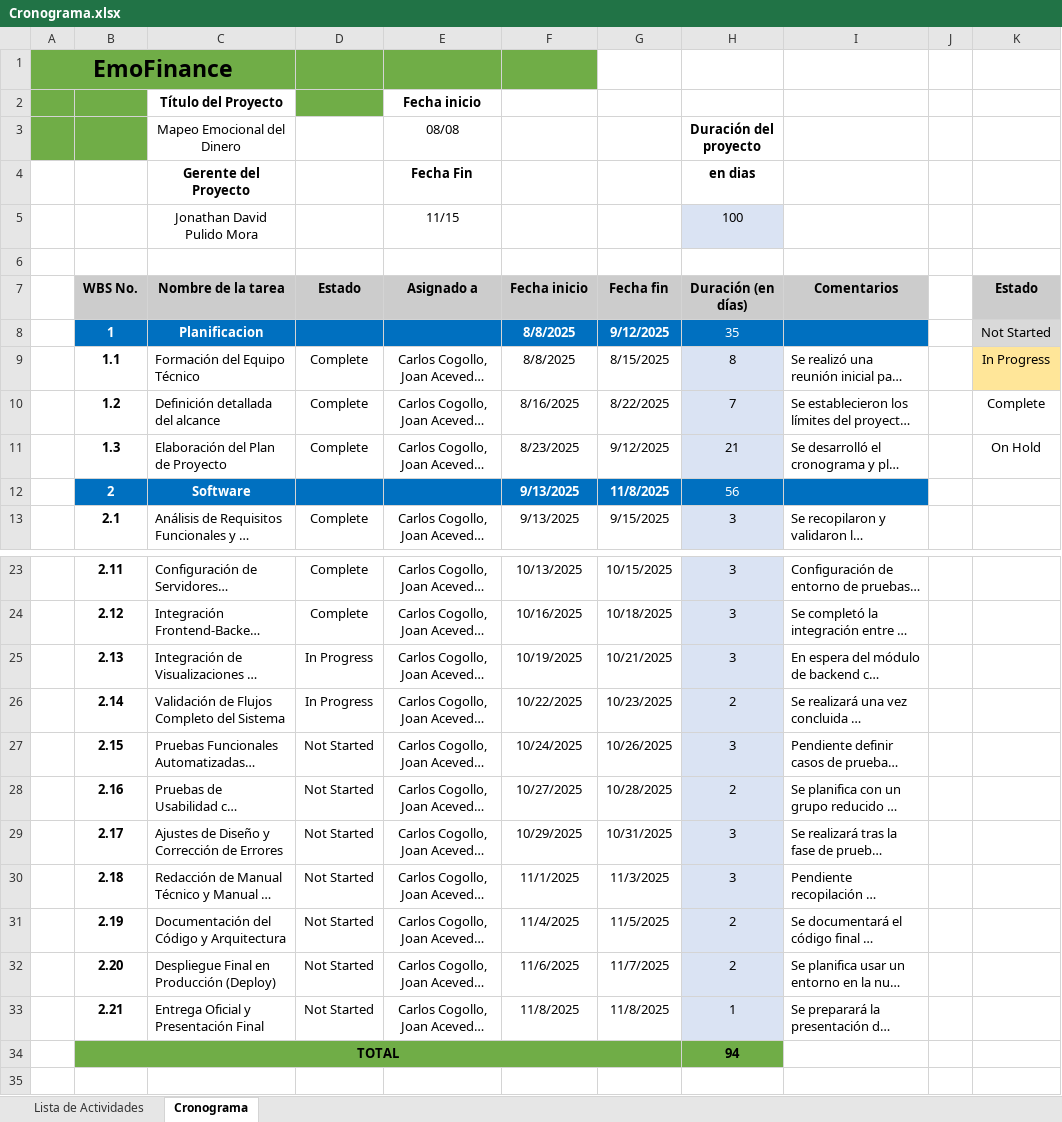
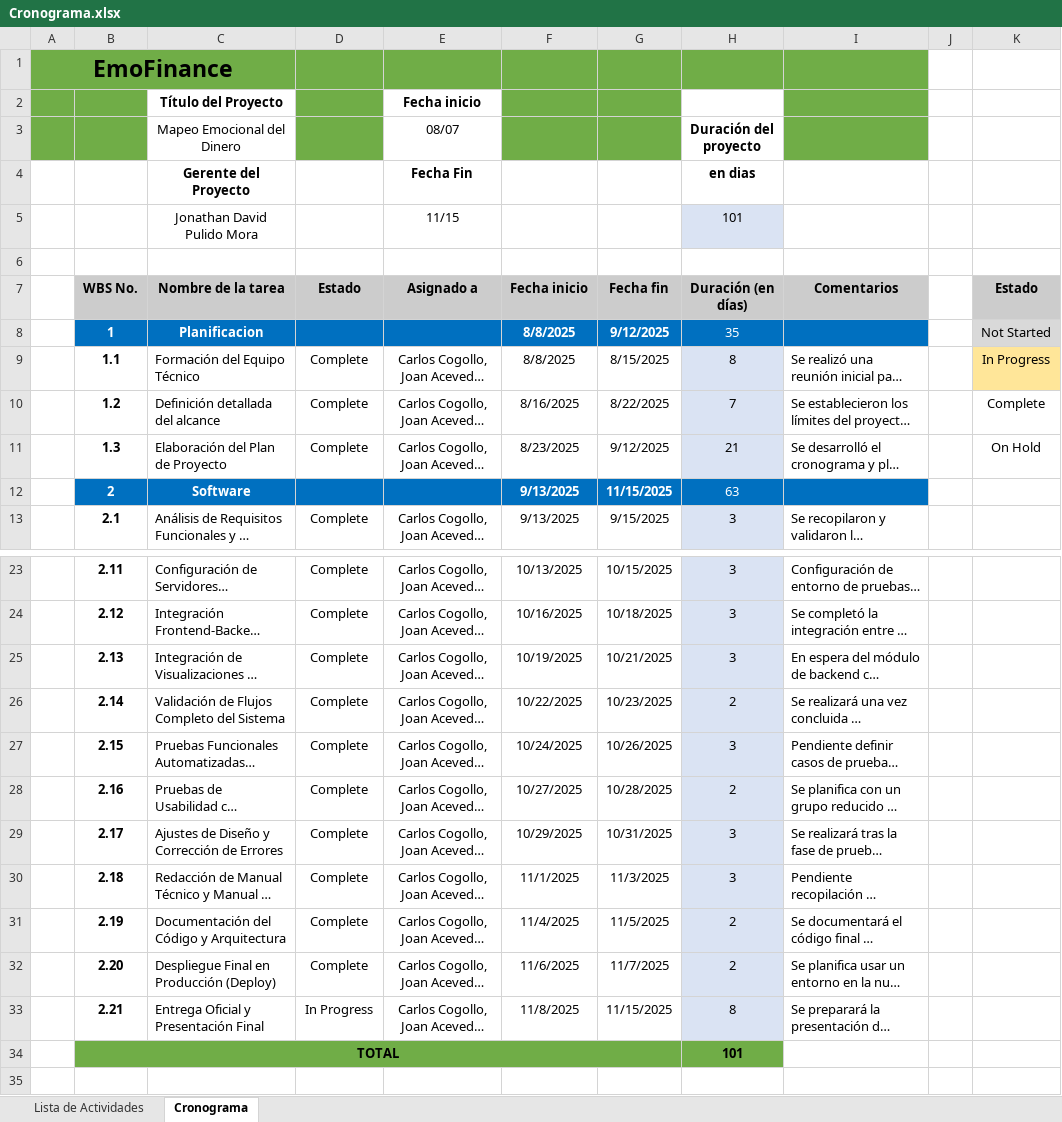
Before and after one commit to lemartinezg/proyectogestion, an Excel workbook: Cronograma.xlsx, sheet Cronograma, drawn as a sheet; only a part is shown, gaps mark what is left out; long unchanged cells end in …; values as stored, in another font and other column widths than the file's, no borders; charts and pictures and conditional formats not drawn; the diff names each change by its address in the sheet, - before the commit and + after, or states it on an @@ line.

Commit message:
Add files via upload

```diff
--- a/Cronograma.xlsx (sheet Cronograma)
+++ b/Cronograma.xlsx (sheet Cronograma)
-G1:I1 fill: none
+G1:I1 fill: #70AD47
-F2:G3 fill: none
+F2:G3 fill: #70AD47
-I2:I3 fill: none
+I2:I3 fill: #70AD47
-D3 fill: none
+D3 fill: #70AD47
-E3 (Asignado a): 08/08
+E3 (Asignado a): 08/07
-H5 (Duración (en días)): 100
+H5 (Duración (en días)): 101
-G12 (Fecha fin): 11/8/2025
+G12 (Fecha fin): 11/15/2025
-H12 (Duración (en días)): 56
+H12 (Duración (en días)): 63
-D25:D26 (Estado): In Progress
+D25:D26 (Estado): Complete
-D27:D32 (Estado): Not Started
+D27:D32 (Estado): Complete
-D33 (Estado): Not Started
+D33 (Estado): In Progress
-G33 (Fecha fin): 11/8/2025
+G33 (Fecha fin): 11/15/2025
-H33 (Duración (en días)): 1
+H33 (Duración (en días)): 8
-H34 (Duración (en días)): 94
+H34 (Duración (en días)): 101
```
Also changed, not shown: charts or pictures.
